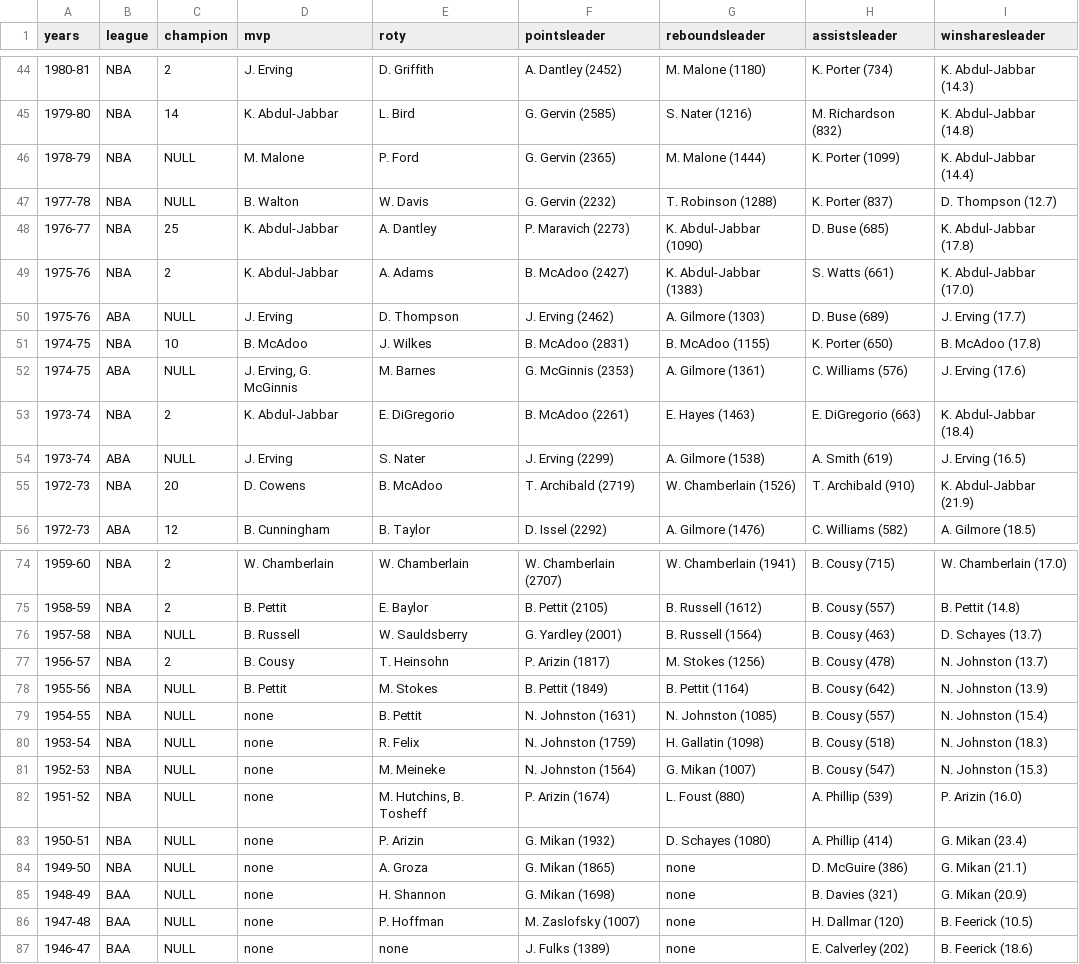
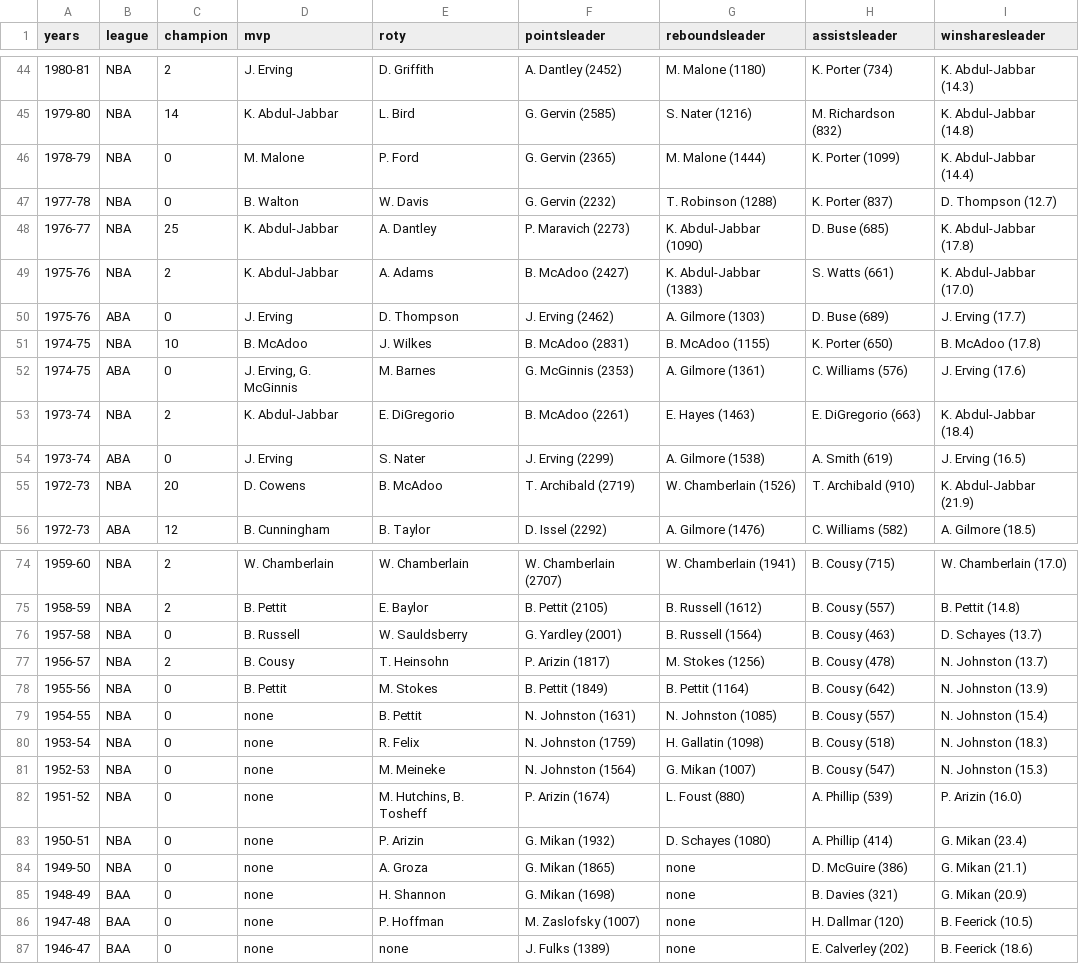
Before and after one commit to joellpz/M06-UF2-NBAHibernate, a CSV file: data/csv/seasons.csv, drawn as a sheet; only a part is shown, gaps mark what is left out; the diff covers the shown part only.

Commit message:
Seasons Works, Migrar a PlayerSeasons

```diff
--- a/data/csv/seasons.csv
+++ b/data/csv/seasons.csv
@@ -45,11 +45,11 @@
 "1979-80","NBA",14,"K. Abdul-Jabbar","L. Bird","G. Gervin (2585)","S. Nater (1216)","M. Richardson (832)","K. Abdul-Jabbar (14.8)"
-"1978-79","NBA",NULL,"M. Malone","P. Ford","G. Gervin (2365)","M. Malone (1444)","K. Porter (1099)","K. Abdul-Jabbar (14.4)"
-"1977-78","NBA",NULL,"B. Walton","W. Davis","G. Gervin (2232)","T. Robinson (1288)","K. Porter (837)","D. Thompson (12.7)"
+"1978-79","NBA",0,"M. Malone","P. Ford","G. Gervin (2365)","M. Malone (1444)","K. Porter (1099)","K. Abdul-Jabbar (14.4)"
+"1977-78","NBA",0,"B. Walton","W. Davis","G. Gervin (2232)","T. Robinson (1288)","K. Porter (837)","D. Thompson (12.7)"
 "1976-77","NBA",25,"K. Abdul-Jabbar","A. Dantley","P. Maravich (2273)","K. Abdul-Jabbar (1090)","D. Buse (685)","K. Abdul-Jabbar (17.8)"
 "1975-76","NBA",2,"K. Abdul-Jabbar","A. Adams","B. McAdoo (2427)","K. Abdul-Jabbar (1383)","S. Watts (661)","K. Abdul-Jabbar (17.0)"
-"1975-76","ABA",NULL,"J. Erving","D. Thompson","J. Erving (2462)","A. Gilmore (1303)","D. Buse (689)","J. Erving (17.7)"
+"1975-76","ABA",0,"J. Erving","D. Thompson","J. Erving (2462)","A. Gilmore (1303)","D. Buse (689)","J. Erving (17.7)"
 "1974-75","NBA",10,"B. McAdoo","J. Wilkes","B. McAdoo (2831)","B. McAdoo (1155)","K. Porter (650)","B. McAdoo (17.8)"
-"1974-75","ABA",NULL,"J. Erving, G. McGinnis","M. Barnes","G. McGinnis (2353)","A. Gilmore (1361)","C. Williams (576)","J. Erving (17.6)"
+"1974-75","ABA",0,"J. Erving, G. McGinnis","M. Barnes","G. McGinnis (2353)","A. Gilmore (1361)","C. Williams (576)","J. Erving (17.6)"
 "1973-74","NBA",2,"K. Abdul-Jabbar","E. DiGregorio","B. McAdoo (2261)","E. Hayes (1463)","E. DiGregorio (663)","K. Abdul-Jabbar (18.4)"
-"1973-74","ABA",NULL,"J. Erving","S. Nater","J. Erving (2299)","A. Gilmore (1538)","A. Smith (619)","J. Erving (16.5)"
+"1973-74","ABA",0,"J. Erving","S. Nater","J. Erving (2299)","A. Gilmore (1538)","A. Smith (619)","J. Erving (16.5)"
 "1972-73","NBA",20,"D. Cowens","B. McAdoo","T. Archibald (2719)","W. Chamberlain (1526)","T. Archibald (910)","K. Abdul-Jabbar (21.9)"
@@ -75,13 +75,13 @@
 "1958-59","NBA",2,"B. Pettit","E. Baylor","B. Pettit (2105)","B. Russell (1612)","B. Cousy (557)","B. Pettit (14.8)"
-"1957-58","NBA",NULL,"B. Russell","W. Sauldsberry","G. Yardley (2001)","B. Russell (1564)","B. Cousy (463)","D. Schayes (13.7)"
+"1957-58","NBA",0,"B. Russell","W. Sauldsberry","G. Yardley (2001)","B. Russell (1564)","B. Cousy (463)","D. Schayes (13.7)"
 "1956-57","NBA",2,"B. Cousy","T. Heinsohn","P. Arizin (1817)","M. Stokes (1256)","B. Cousy (478)","N. Johnston (13.7)"
-"1955-56","NBA",NULL,"B. Pettit","M. Stokes","B. Pettit (1849)","B. Pettit (1164)","B. Cousy (642)","N. Johnston (13.9)"
-"1954-55","NBA",NULL,"none","B. Pettit","N. Johnston (1631)","N. Johnston (1085)","B. Cousy (557)","N. Johnston (15.4)"
-"1953-54","NBA",NULL,"none","R. Felix","N. Johnston (1759)","H. Gallatin (1098)","B. Cousy (518)","N. Johnston (18.3)"
-"1952-53","NBA",NULL,"none","M. Meineke","N. Johnston (1564)","G. Mikan (1007)","B. Cousy (547)","N. Johnston (15.3)"
-"1951-52","NBA",NULL,"none","M. Hutchins, B. Tosheff","P. Arizin (1674)","L. Foust (880)","A. Phillip (539)","P. Arizin (16.0)"
-"1950-51","NBA",NULL,"none","P. Arizin","G. Mikan (1932)","D. Schayes (1080)","A. Phillip (414)","G. Mikan (23.4)"
-"1949-50","NBA",NULL,"none","A. Groza","G. Mikan (1865)","none","D. McGuire (386)","G. Mikan (21.1)"
-"1948-49","BAA",NULL,"none","H. Shannon","G. Mikan (1698)","none","B. Davies (321)","G. Mikan (20.9)"
-"1947-48","BAA",NULL,"none","P. Hoffman","M. Zaslofsky (1007)","none","H. Dallmar (120)","B. Feerick (10.5)"
-"1946-47","BAA",NULL,"none","none","J. Fulks (1389)","none","E. Calverley (202)","B. Feerick (18.6)"
+"1955-56","NBA",0,"B. Pettit","M. Stokes","B. Pettit (1849)","B. Pettit (1164)","B. Cousy (642)","N. Johnston (13.9)"
+"1954-55","NBA",0,"none","B. Pettit","N. Johnston (1631)","N. Johnston (1085)","B. Cousy (557)","N. Johnston (15.4)"
+"1953-54","NBA",0,"none","R. Felix","N. Johnston (1759)","H. Gallatin (1098)","B. Cousy (518)","N. Johnston (18.3)"
+"1952-53","NBA",0,"none","M. Meineke","N. Johnston (1564)","G. Mikan (1007)","B. Cousy (547)","N. Johnston (15.3)"
+"1951-52","NBA",0,"none","M. Hutchins, B. Tosheff","P. Arizin (1674)","L. Foust (880)","A. Phillip (539)","P. Arizin (16.0)"
+"1950-51","NBA",0,"none","P. Arizin","G. Mikan (1932)","D. Schayes (1080)","A. Phillip (414)","G. Mikan (23.4)"
+"1949-50","NBA",0,"none","A. Groza","G. Mikan (1865)","none","D. McGuire (386)","G. Mikan (21.1)"
+"1948-49","BAA",0,"none","H. Shannon","G. Mikan (1698)","none","B. Davies (321)","G. Mikan (20.9)"
+"1947-48","BAA",0,"none","P. Hoffman","M. Zaslofsky (1007)","none","H. Dallmar (120)","B. Feerick (10.5)"
+"1946-47","BAA",0,"none","none","J. Fulks (1389)","none","E. Calverley (202)","B. Feerick (18.6)"
```
Also changed, not shown: 4 edited cells elsewhere in this file, 5 other files.
